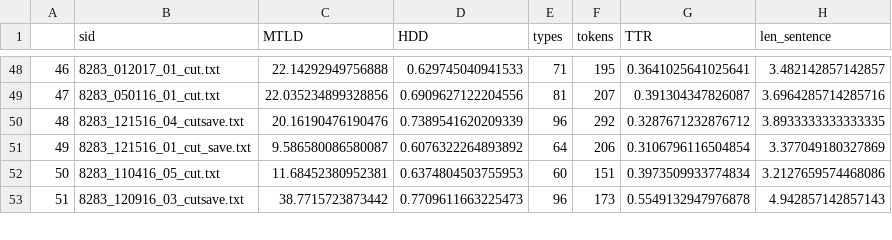
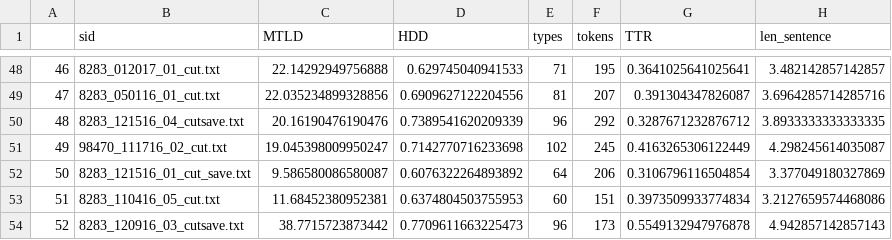
Before and after one commit to sradwan15/parenting_obs, a CSV file: parenting_obs_e1/MTLD_HDD.csv, drawn as a sheet; only a part is shown, gaps mark what is left out; addresses are those after the commit; the diff names each change by its address in the sheet, - before the commit and + after, or states it on an @@ line.

```diff
--- a/parenting_obs_e1/MTLD_HDD.csv
+++ b/parenting_obs_e1/MTLD_HDD.csv
+row 51: 49 | 98470_111716_02_cut.txt | 19.045398009950247 | 0.7142770716233698 | 102 | 245 | 0.4163265306122449 | 4.298245614035087
@@ column A renumbered from row 52 down @@
```
Also changed, not shown: 15 other files.
